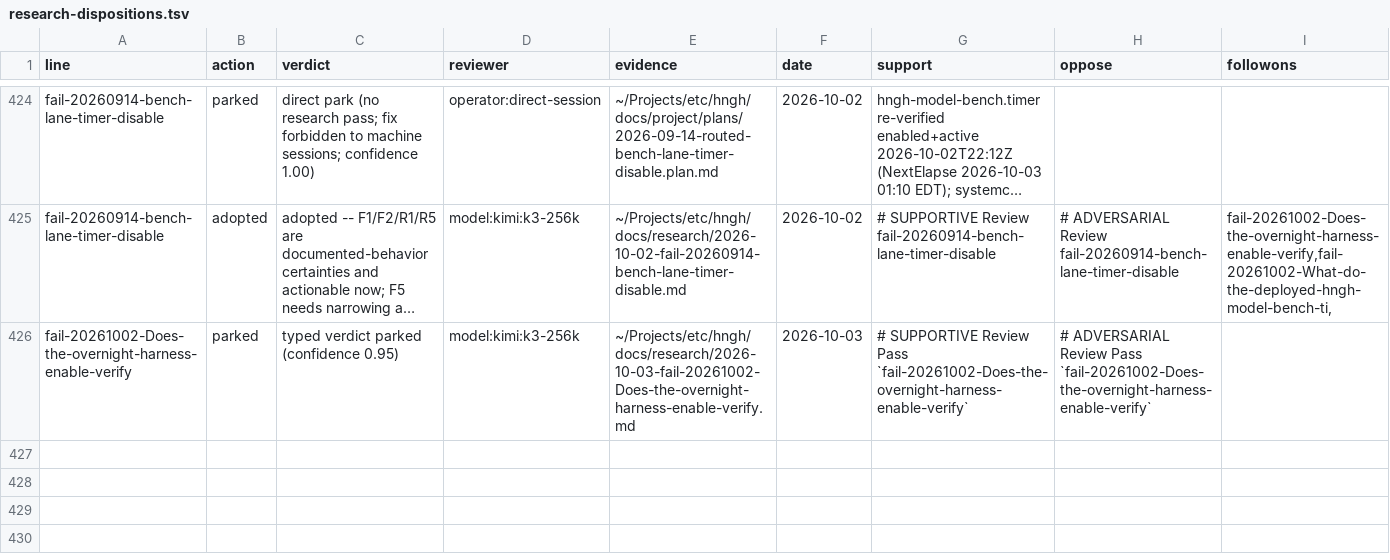
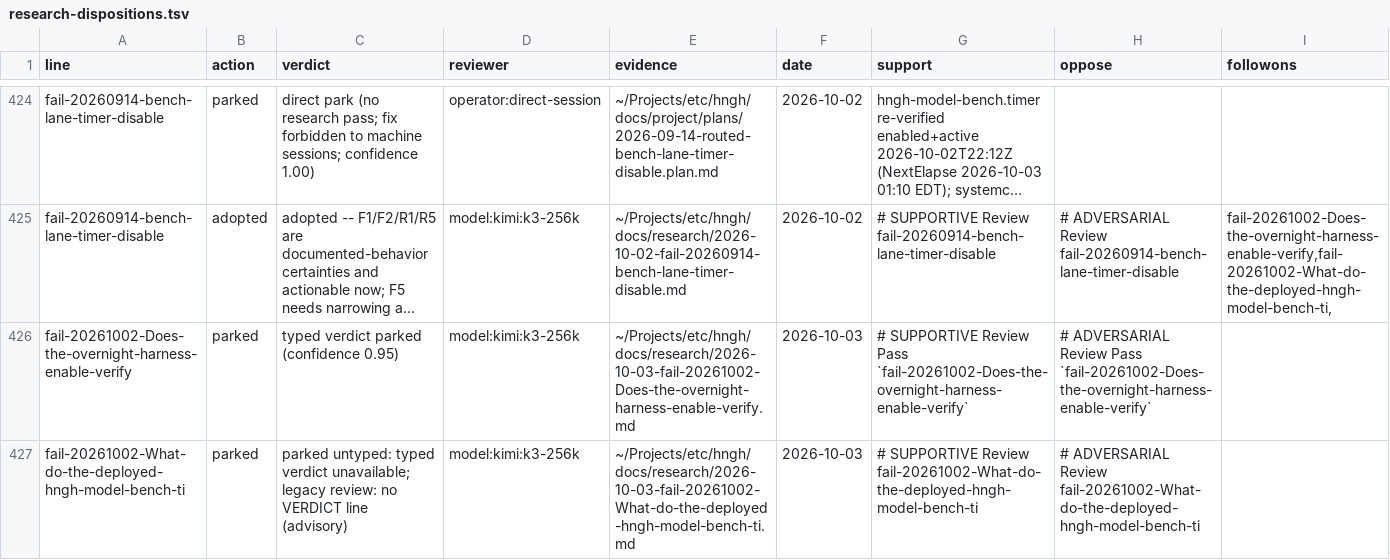
Before and after one commit to boundring/hngh, a TSV file: automation/research-dispositions.tsv, drawn as a sheet; only a part is shown, gaps mark what is left out; long unchanged cells end in …; the diff names each change by its address in the sheet, - before the commit and + after, or states it on an @@ line.

Commit message:
research: fail-20261002-What-do-the-deployed-hngh-model-bench-ti reviewed-parked

```diff
--- a/automation/research-dispositions.tsv
+++ b/automation/research-dispositions.tsv
+row 427: fail-20261002-What-do-the-deployed-hngh-model-bench-ti | parked | parked untyped: typed verdict unavailable; legacy review: no VERDICT line (advisory) | model:kimi:k3-256k | ~/Projects/etc/hngh/docs/research/2026-10-03-fail-20261002-What-do-the-deployed-hngh-model-bench-ti.md | 2026-10-03 | # SUPPORTIVE Review fail-20261002-What-do-the-deployed-hngh-model-bench-ti | # ADVERSARIAL Review fail-20261002-What-do-the-deployed-hngh-model-bench-ti
```
Also changed, not shown: automation/research-lines.tsv.
